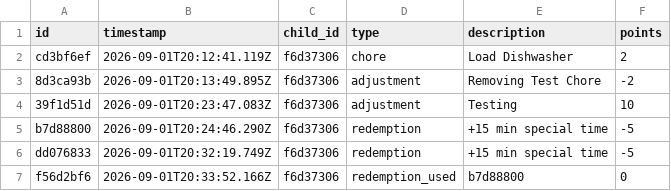
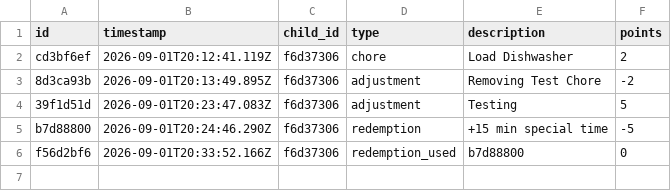
Before and after one commit to ryanbozio/ryanbozio.github.io, a CSV file: docs/data/ledger.csv, drawn as a sheet.

Commit message:
Fix points value for testing adjustment in ledger

```diff
--- a/docs/data/ledger.csv
+++ b/docs/data/ledger.csv
@@ -3,5 +3,4 @@ cd3bf6ef,2026-09-01T20:12:41.119Z,f6d37306,chore,Load Dishwasher,2
 8d3ca93b,2026-09-01T20:13:49.895Z,f6d37306,adjustment,Removing Test Chore,-2
-39f1d51d,2026-09-01T20:23:47.083Z,f6d37306,adjustment,Testing,10
+39f1d51d,2026-09-01T20:23:47.083Z,f6d37306,adjustment,Testing,5
 b7d88800,2026-09-01T20:24:46.290Z,f6d37306,redemption,+15 min special time,-5
-dd076833,2026-09-01T20:32:19.749Z,f6d37306,redemption,+15 min special time,-5
 f56d2bf6,2026-09-01T20:33:52.166Z,f6d37306,redemption_used,b7d88800,0
```
